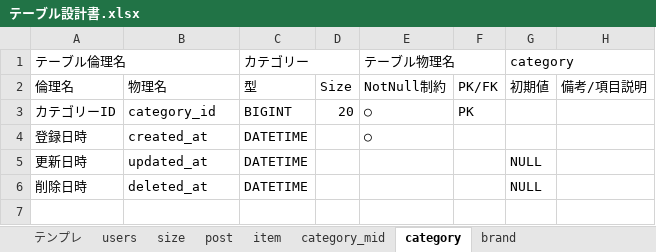
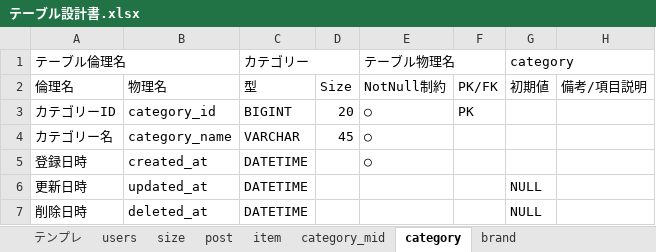
Before and after one commit to oga1203/WearView-MVC-, an Excel workbook: テーブル設計書.xlsx, sheet category, drawn as a sheet; values as stored, in another font and other column widths than the file's, no borders; the diff names each change by its address in the sheet, - before the commit and + after, or states it on an @@ line.

```diff
--- a/テーブル設計書.xlsx (sheet category)
+++ b/テーブル設計書.xlsx (sheet category)
+row 4: カテゴリー名 | category_name | VARCHAR | 45 | ○
```
Also changed, not shown: sheet brand, sheet category_mid.
